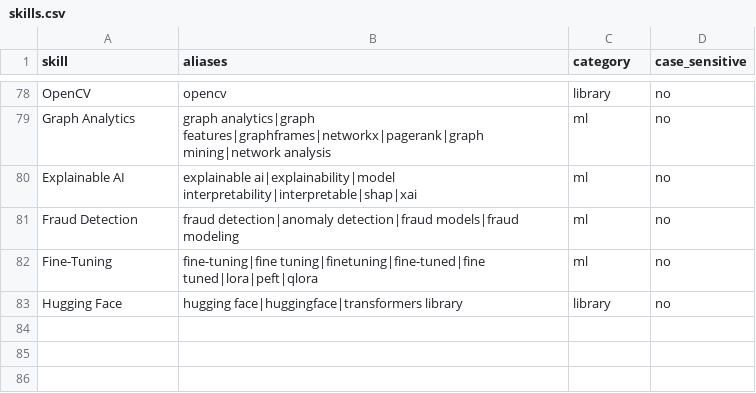
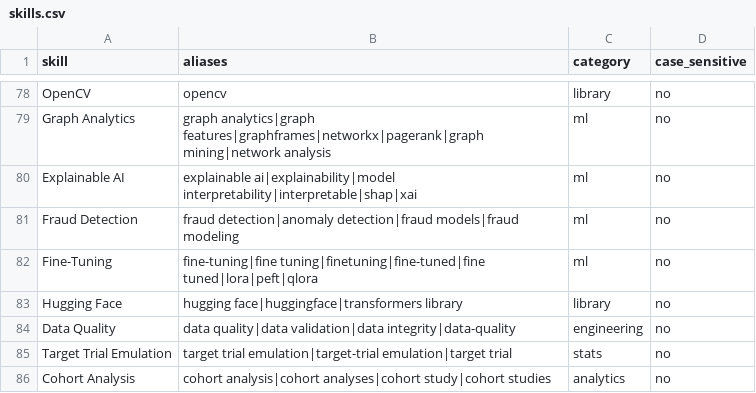
Before and after one commit to siri780/resumefit-core, a CSV file: data/skills.csv, drawn as a sheet; only a part is shown, gaps mark what is left out; the diff names each change by its address in the sheet, - before the commit and + after, or states it on an @@ line.

```diff
--- a/data/skills.csv
+++ b/data/skills.csv
+row 84: Data Quality | data quality|data validation|data integrity|data-quality | engineering | no
+row 85: Target Trial Emulation | target trial emulation|target-trial emulation|target trial | stats | no
+row 86: Cohort Analysis | cohort analysis|cohort analyses|cohort study|cohort studies | analytics | no
```
Also changed, not shown: 2 other files.
